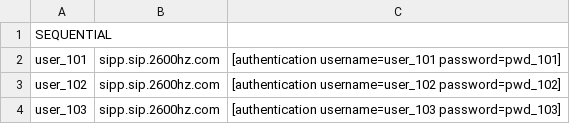
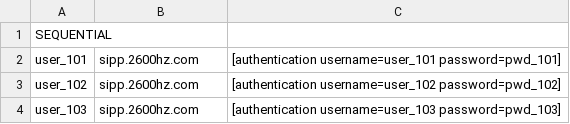
Before and after one commit to AsherBond/sipp, a CSV file: users.csv, drawn as a sheet.

Commit message:
change the auth realm

```diff
--- a/users.csv
+++ b/users.csv
@@ -1,4 +1,4 @@
 SEQUENTIAL
-user_101;sipp.sip.2600hz.com;[authentication username=user_101 password=pwd_101]
-user_102;sipp.sip.2600hz.com;[authentication username=user_102 password=pwd_102]
-user_103;sipp.sip.2600hz.com;[authentication username=user_103 password=pwd_103]
+user_101;sipp.2600hz.com;[authentication username=user_101 password=pwd_101]
+user_102;sipp.2600hz.com;[authentication username=user_102 password=pwd_102]
+user_103;sipp.2600hz.com;[authentication username=user_103 password=pwd_103]
```
